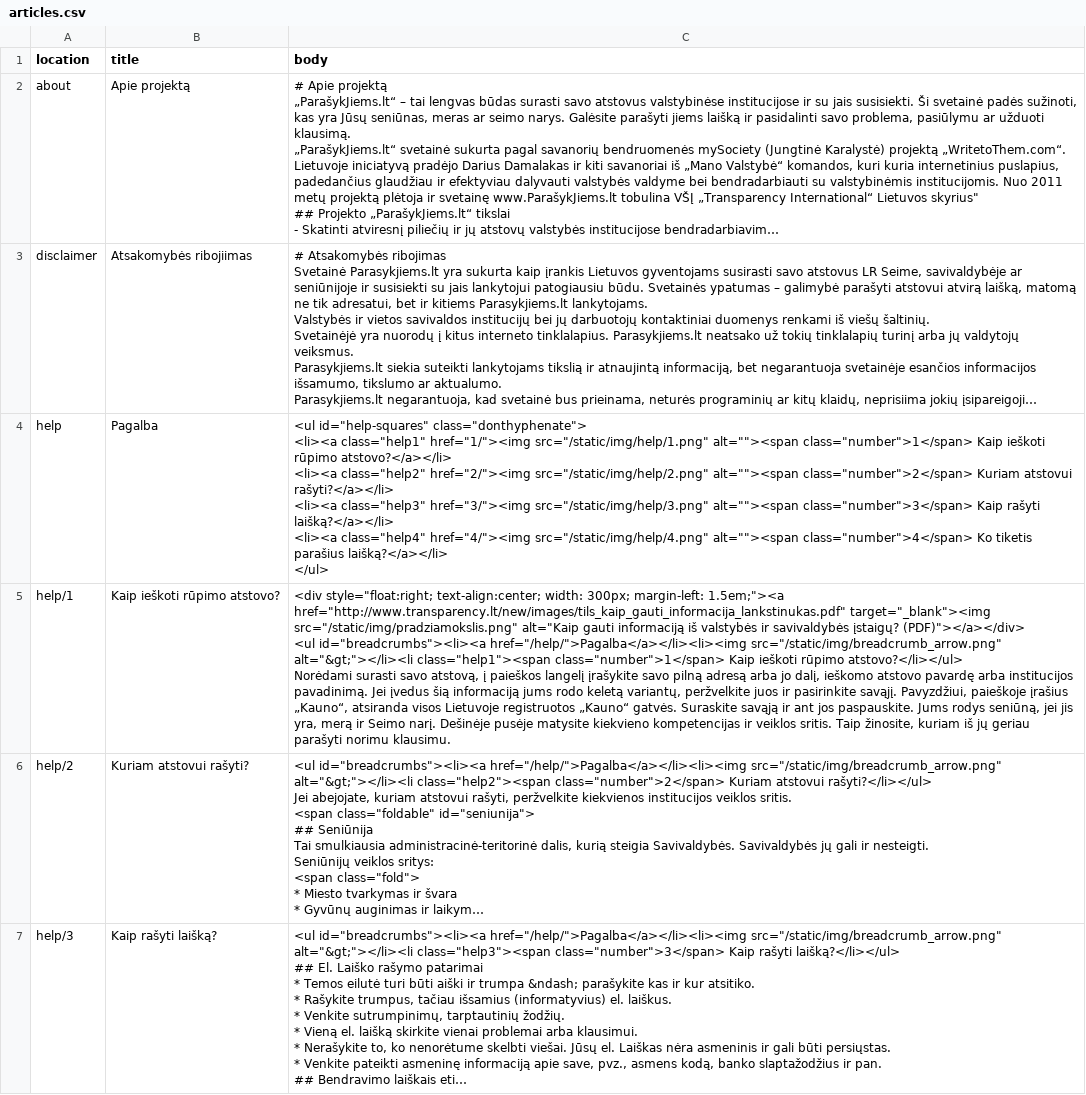
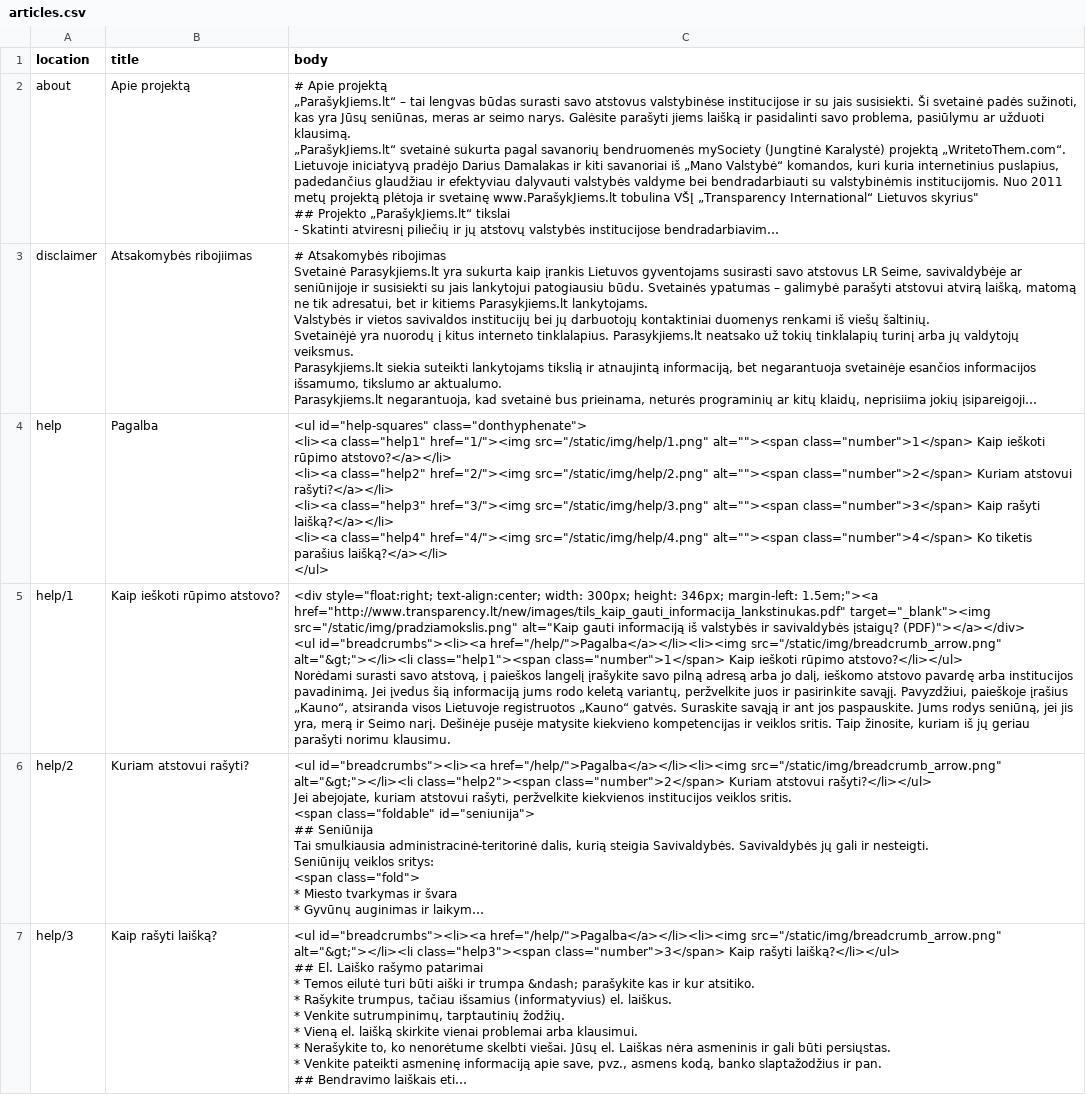
Before and after one commit to TransparencyInternationalLithuania/parasykjiems.lt, a CSV file: data/articles.csv, drawn as a sheet; only a part is shown; long unchanged cells end in …; the diff names each change by its address in the sheet, - before the commit and + after, or states it on an @@ line.

Commit message:
Update articles and snippets.

```diff
--- a/data/articles.csv
+++ b/data/articles.csv
-C5 (body): …width: 300px; margin-left: 1.5em;"><a…
+C5 (body): …width: 300px; height: 346px; margin-left: 1.5em;"><a…
```
Also changed, not shown: data/snippets.csv.
